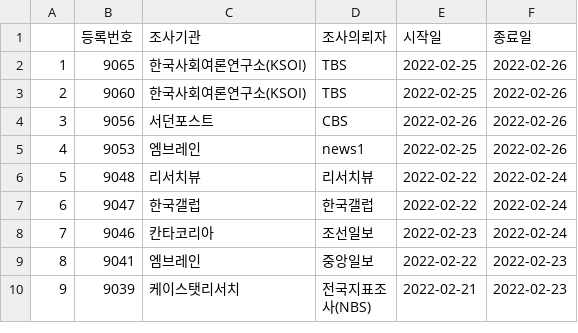
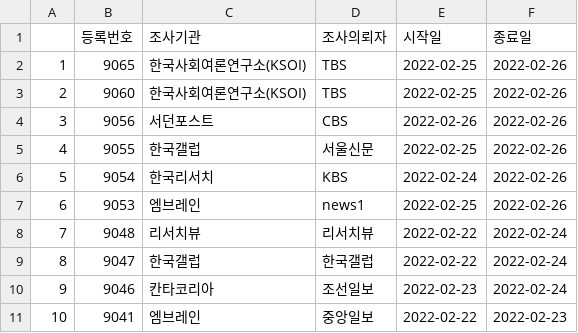
Before and after one commit to scholarsbookcase/koreanelectionpolls2022, a CSV file: IncludedPollsByDate/2022-02-26_D10.csv, drawn as a sheet; only a part is shown; the shorter side is filled out with more unchanged rows; addresses are those after the commit; the diff names each change by its address in the sheet, - before the commit and + after, or states it on an @@ line.

```diff
--- a/IncludedPollsByDate/2022-02-26_D10.csv
+++ b/IncludedPollsByDate/2022-02-26_D10.csv
+row 5: 4 | 9055 | 한국갤럽 | 서울신문 | 2022-02-25 | 2022-02-26
+row 6: 5 | 9054 | 한국리서치 | KBS | 2022-02-24 | 2022-02-26
@@ column A renumbered from row 7 down @@
```
Also changed, not shown: IncludedPollsByDate/2022-02-26_D14.csv, IncludedPollsByDate/2022-02-26_D7.csv, 10 other files.
